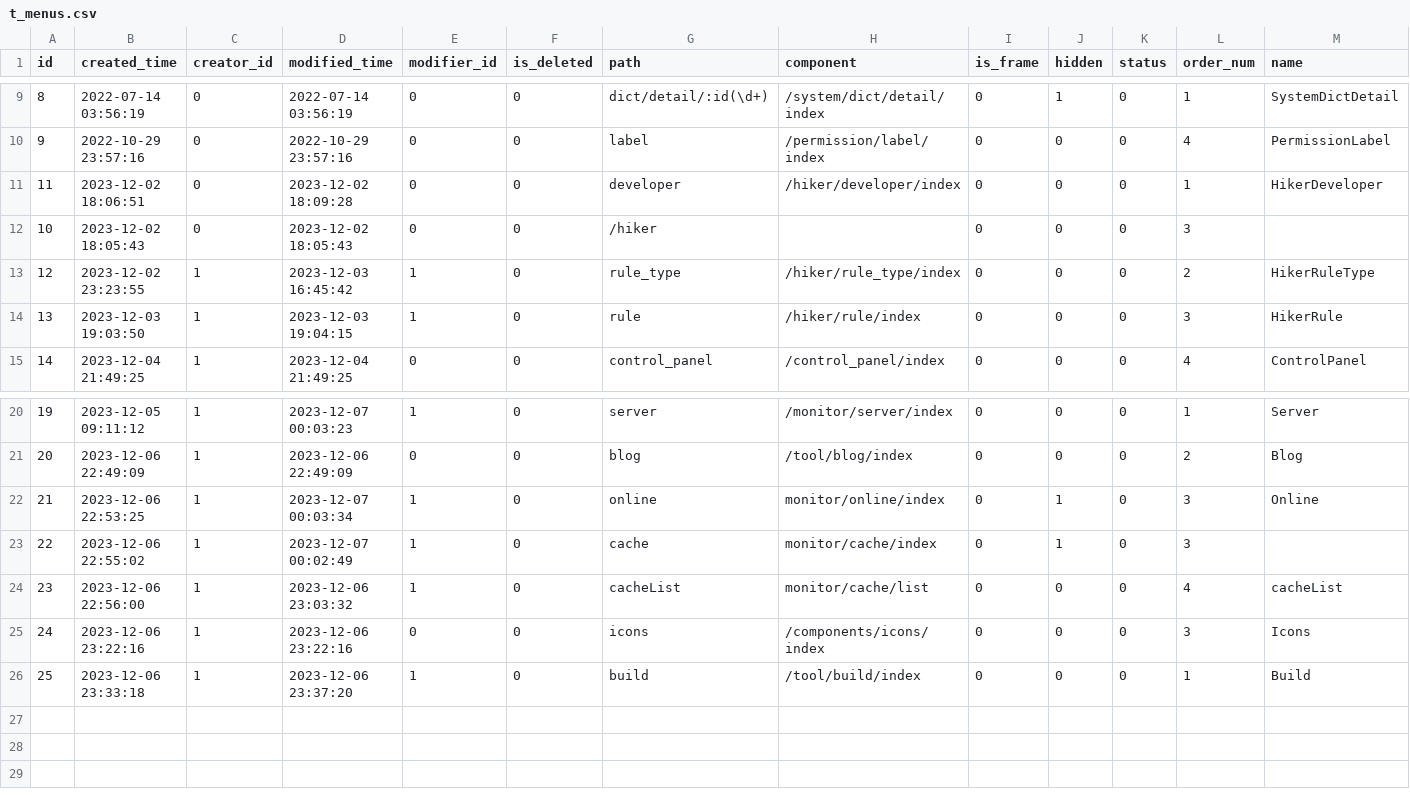
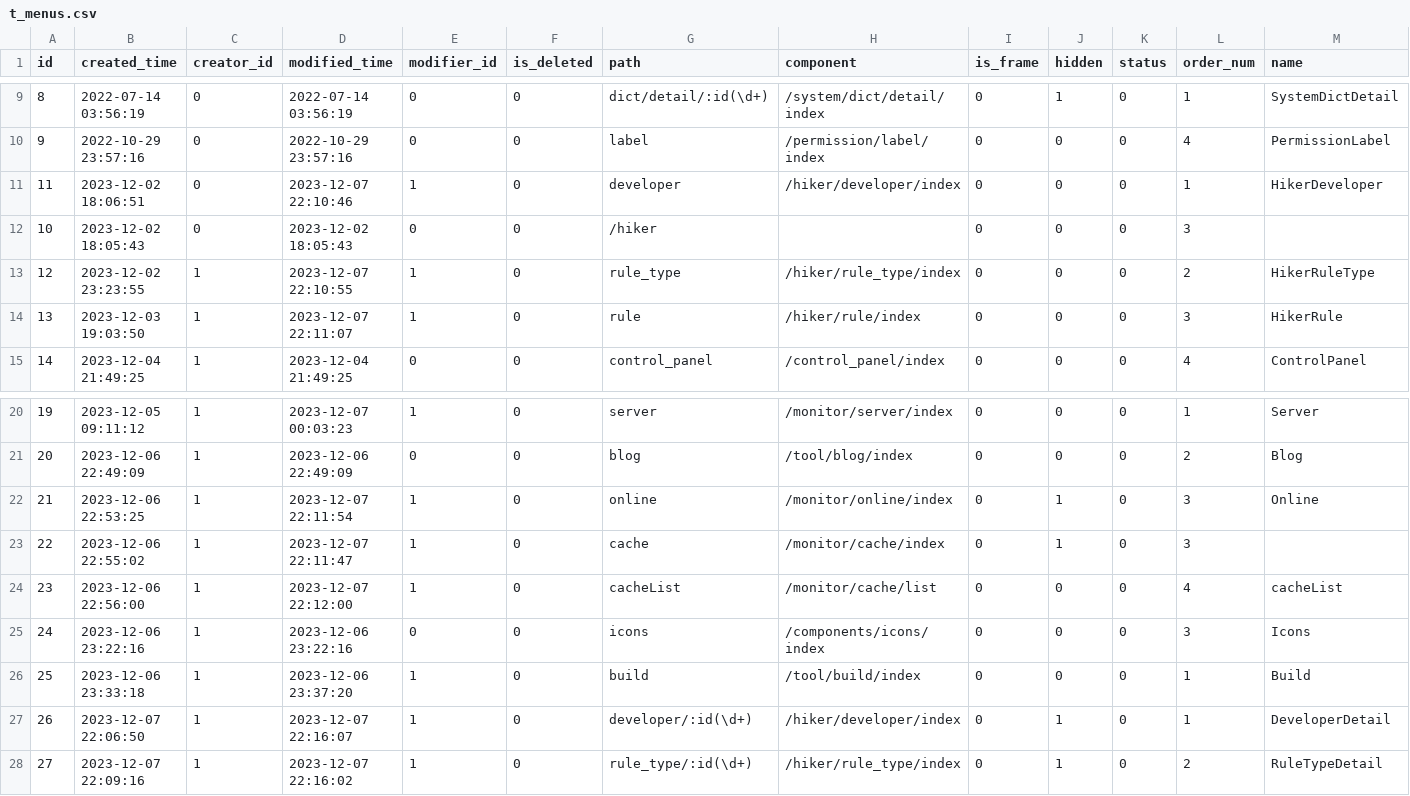
Before and after one commit to meinvtuzai/fastapi_vue, a CSV file: backend/app/db/init_data/t_menus.csv, drawn as a sheet; only a part is shown, gaps mark what is left out; rows hold the shown columns only; the diff names each change by its address in the sheet, - before the commit and + after, or states it on an @@ line.

```diff
--- a/backend/app/db/init_data/t_menus.csv
+++ b/backend/app/db/init_data/t_menus.csv
-D11 (modified_time): 2023-12-02 18:09:28
+D11 (modified_time): 2023-12-07 22:10:46
-E11 (modifier_id): 0
+E11 (modifier_id): 1
-D13 (modified_time): 2023-12-03 16:45:42
+D13 (modified_time): 2023-12-07 22:10:55
-D14 (modified_time): 2023-12-03 19:04:15
+D14 (modified_time): 2023-12-07 22:11:07
-D22 (modified_time): 2023-12-07 00:03:34
+D22 (modified_time): 2023-12-07 22:11:54
-H22 (component): monitor/online/index
+H22 (component): /monitor/online/index
-D23 (modified_time): 2023-12-07 00:02:49
+D23 (modified_time): 2023-12-07 22:11:47
-H23 (component): monitor/cache/index
+H23 (component): /monitor/cache/index
-D24 (modified_time): 2023-12-06 23:03:32
+D24 (modified_time): 2023-12-07 22:12:00
-H24 (component): monitor/cache/list
+H24 (component): /monitor/cache/list
+row 27: 26 | 2023-12-07 22:06:50 | 1 | 2023-12-07 22:16:07 | 1 | 0 | developer/:id(\d+) | /hiker/developer/index | 0 | 1 | 0 | 1 | DeveloperDetail
+row 28: 27 | 2023-12-07 22:09:16 | 1 | 2023-12-07 22:16:02 | 1 | 0 | rule_type/:id(\d+) | /hiker/rule_type/index | 0 | 1 | 0 | 2 | RuleTypeDetail
```
Also changed, not shown: backend/app/db/init_data/t_perm_label.csv, backend/app/db/init_data/t_user_role.csv, 4 other files.
